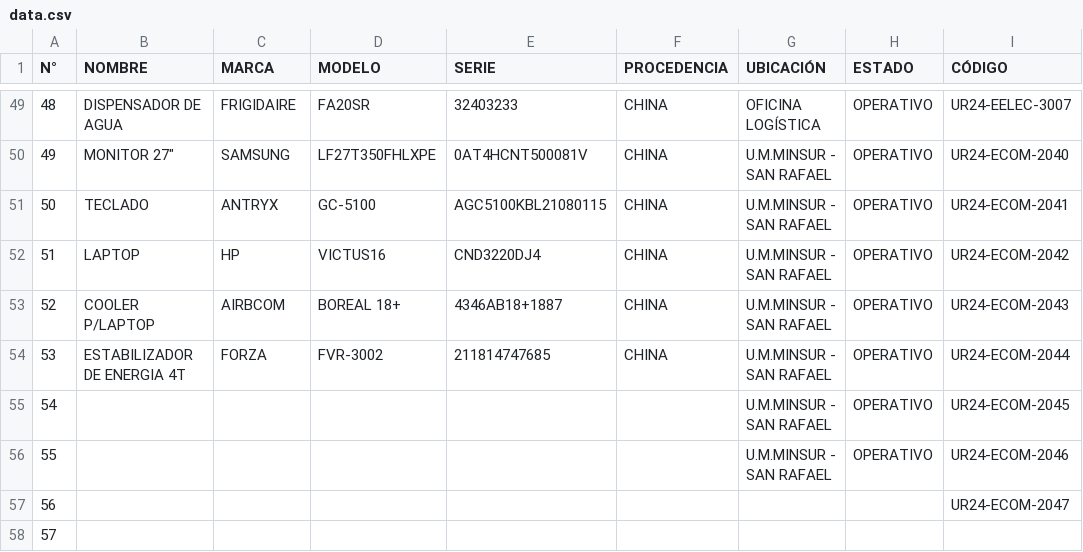
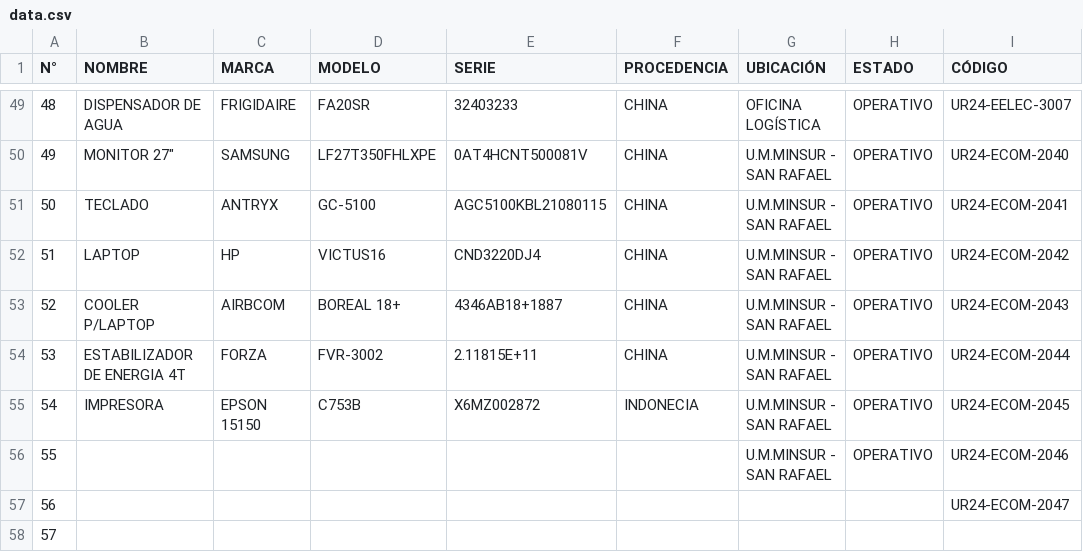
Before and after one commit to EricGraGom/INVENTARIOS2024, a CSV file: data.csv, drawn as a sheet; only a part is shown, gaps mark what is left out.

Commit message:
Add files via upload

```diff
--- a/data.csv
+++ b/data.csv
@@ -53,4 +53,4 @@
 52;COOLER P/LAPTOP;AIRBCOM;BOREAL 18+;4346AB18+1887;CHINA;U.M.MINSUR - SAN RAFAEL;OPERATIVO;UR24-ECOM-2043
-53;ESTABILIZADOR DE ENERGIA 4T;FORZA;FVR-3002;211814747685;CHINA;U.M.MINSUR - SAN RAFAEL;OPERATIVO;UR24-ECOM-2044
-54;;;;;;U.M.MINSUR - SAN RAFAEL;OPERATIVO;UR24-ECOM-2045
+53;ESTABILIZADOR DE ENERGIA 4T;FORZA;FVR-3002;2.11815E+11;CHINA;U.M.MINSUR - SAN RAFAEL;OPERATIVO;UR24-ECOM-2044
+54;IMPRESORA;EPSON 15150;C753B;X6MZ002872;INDONECIA;U.M.MINSUR - SAN RAFAEL;OPERATIVO;UR24-ECOM-2045
 55;;;;;;U.M.MINSUR - SAN RAFAEL;OPERATIVO;UR24-ECOM-2046
```
